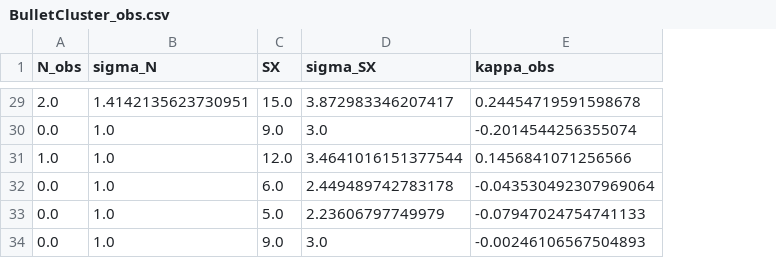
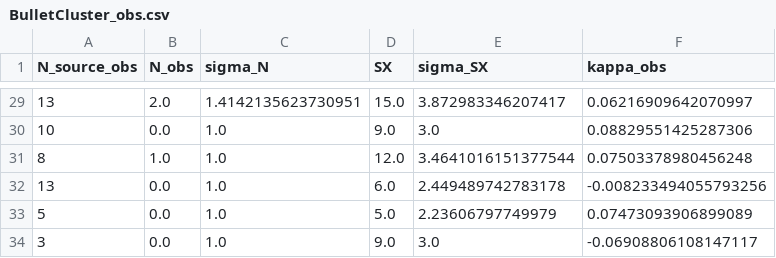
Before and after one commit to jdgv1709/Statistical-Analysis-of-the-Bullet-Cluster-Statistics-1-Course, a CSV file: BulletCluster_obs.csv, drawn as a sheet; only a part is shown, gaps mark what is left out; addresses are those after the commit; the diff covers the shown part only; the diff names each change by its address in the sheet, - before the commit and + after, or states it on an @@ line.

Commit message:
New Data + Sigma Kappa

```diff
--- a/BulletCluster_obs.csv
+++ b/BulletCluster_obs.csv
+column A (N_source_obs), rows 29-34: 13 | 10 | 8 | 13 | 5 | 3
-F29 (kappa_obs): 0.24454719591598678
+F29 (kappa_obs): 0.06216909642070997
-F30 (kappa_obs): -0.2014544256355074
+F30 (kappa_obs): 0.08829551425287306
-F31 (kappa_obs): 0.1456841071256566
+F31 (kappa_obs): 0.07503378980456248
-F32 (kappa_obs): -0.043530492307969064
+F32 (kappa_obs): -0.008233494055793256
-F33 (kappa_obs): -0.07947024754741133
+F33 (kappa_obs): 0.07473093906899089
-F34 (kappa_obs): -0.00246106567504893
+F34 (kappa_obs): -0.06908806108147117
```
Also changed, not shown: 27 edited cells elsewhere in this file, 1 other file.
